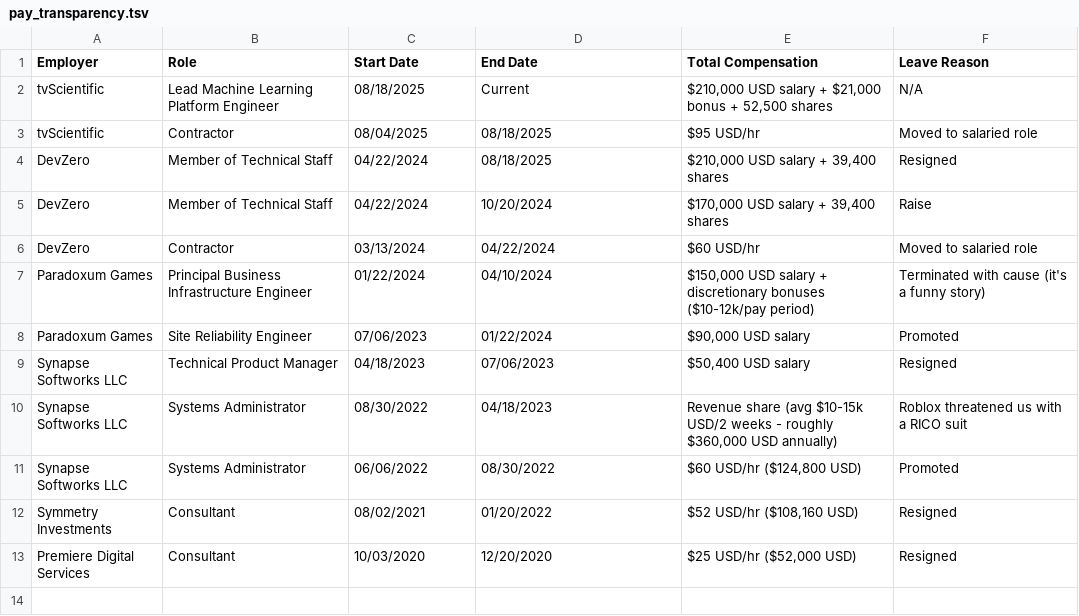
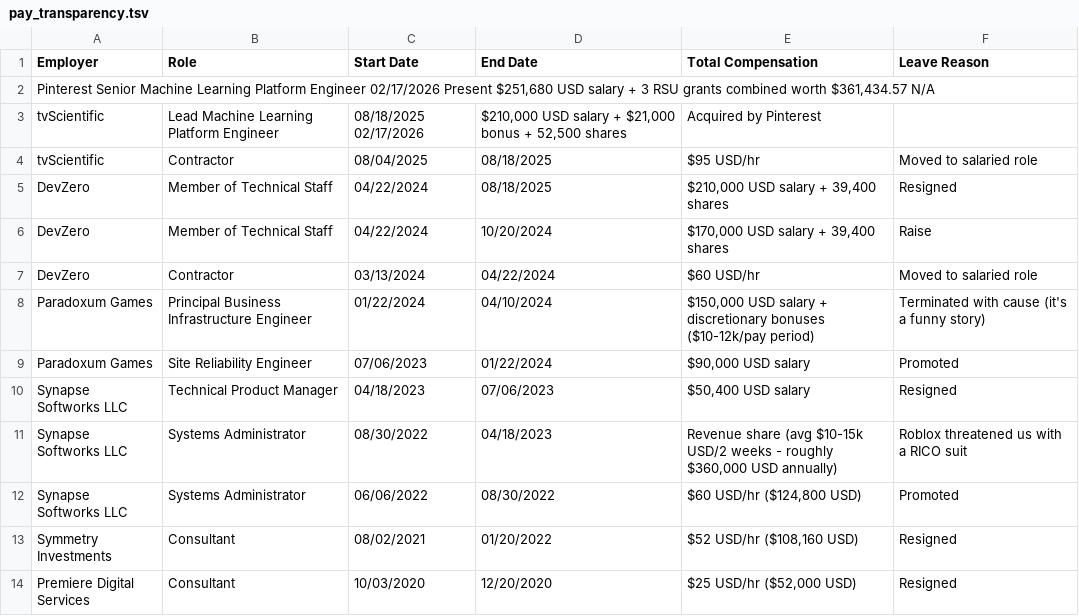
Before and after one commit to rv32ima/ellie.fm, a TSV file: public/pay_transparency.tsv, drawn as a sheet.

Commit message:
trivial: update pay transparency

```diff
--- a/public/pay_transparency.tsv
+++ b/public/pay_transparency.tsv
@@ -1,3 +1,4 @@
 Employer	Role	Start Date	End Date	Total Compensation	Leave Reason
-tvScientific	Lead Machine Learning Platform Engineer	08/18/2025	Current	$210,000 USD salary + $21,000 bonus + 52,500 shares	N/A
+Pinterest Senior Machine Learning Platform Engineer 02/17/2026  Present $251,680 USD salary + 3 RSU grants combined worth $361,434.57 N/A
+tvScientific	Lead Machine Learning Platform Engineer	08/18/2025  02/17/2026	$210,000 USD salary + $21,000 bonus + 52,500 shares	Acquired by Pinterest
 tvScientific	Contractor	08/04/2025	08/18/2025	$95 USD/hr	Moved to salaried role
```
Also changed, not shown: 1 other file.
